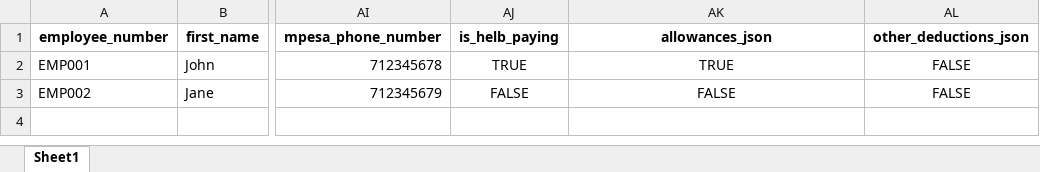
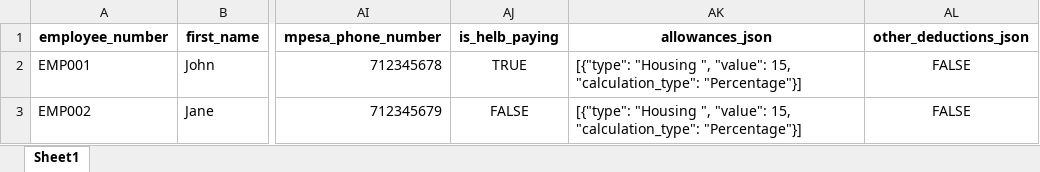
Before and after one commit to Wagewise-254/wagewise-app, an Excel workbook: public/assets/employee_import_template.xlsx, sheet Sheet1, drawn as a sheet; only a part is shown, gaps mark what is left out; values as stored, in another font and other column widths than the file's, no borders; the diff names each change by its address in the sheet, - before the commit and + after, or states it on an @@ line.

```diff
--- a/public/assets/employee_import_template.xlsx (sheet Sheet1)
+++ b/public/assets/employee_import_template.xlsx (sheet Sheet1)
-AK2 (allowances_json): TRUE
+AK2 (allowances_json): [{"type": "Housing ", "value": 15, "calculation_type": "Percentage"}]
-AK2:AK3 alignment: center
+AK2:AK3 alignment: left
-AK3 (allowances_json): FALSE
+AK3 (allowances_json): [{"type": "Housing ", "value": 15, "calculation_type": "Percentage"}]
```
Also changed, not shown: 17 other files.
